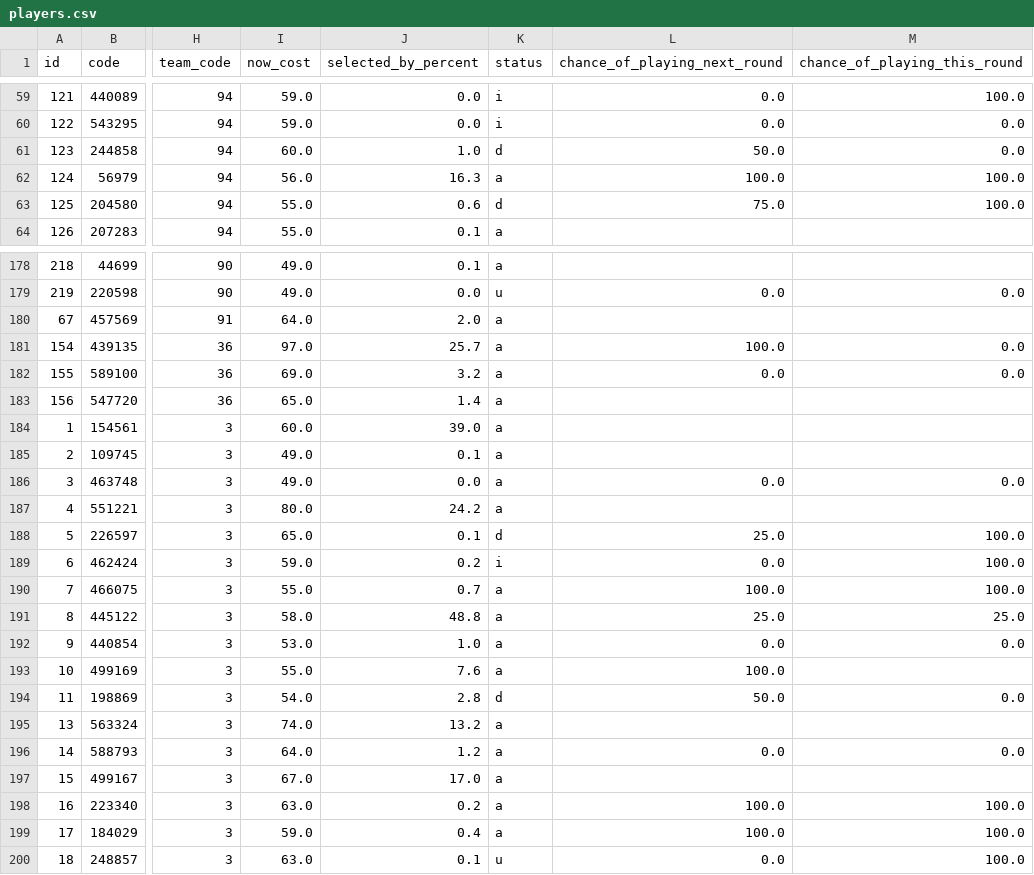
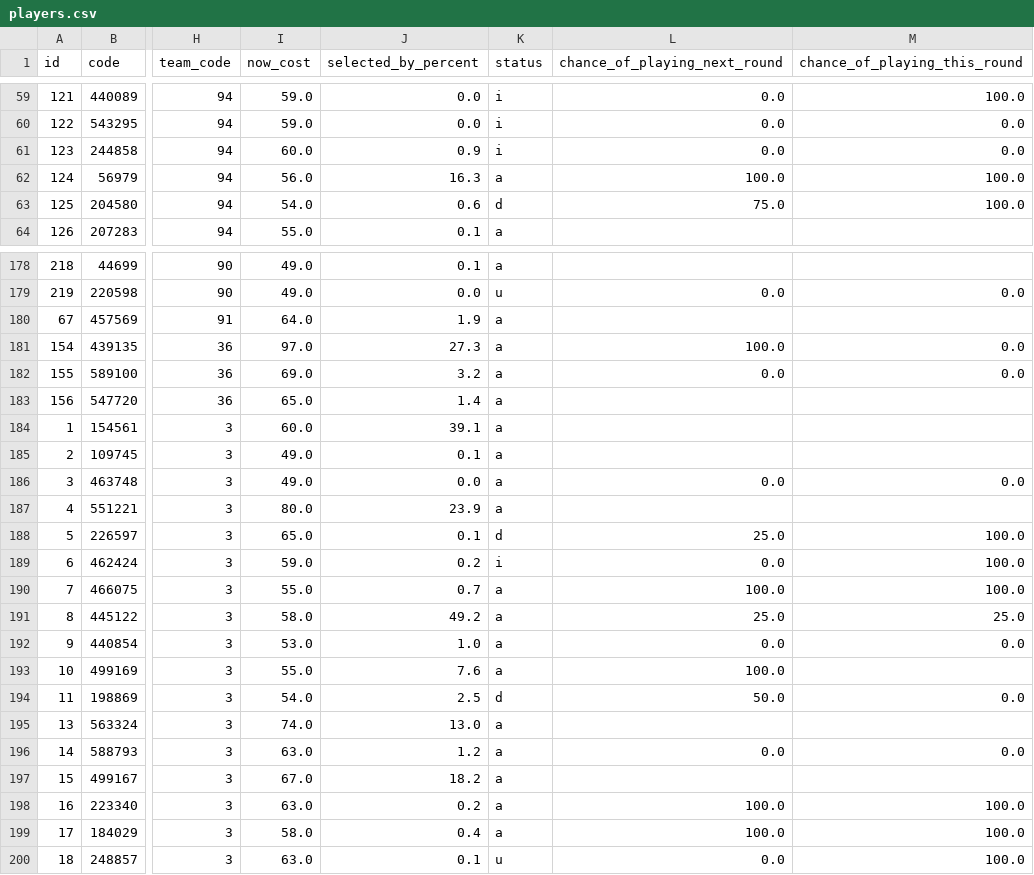
Before and after one commit to quocanhdayyy/footballmanager, a CSV file: data/players.csv, drawn as a sheet; only a part is shown, gaps mark what is left out; the diff covers the shown part only; the diff names each change by its address in the sheet, - before the commit and + after, or states it on an @@ line.

```diff
--- a/data/players.csv
+++ b/data/players.csv
-J61 (selected_by_percent): 1.0
+J61 (selected_by_percent): 0.9
-K61 (status): d
+K61 (status): i
-L61 (chance_of_playing_next_round): 50.0
+L61 (chance_of_playing_next_round): 0.0
-I63 (now_cost): 55.0
+I63 (now_cost): 54.0
-J180 (selected_by_percent): 2.0
+J180 (selected_by_percent): 1.9
-J181 (selected_by_percent): 25.7
+J181 (selected_by_percent): 27.3
-J184 (selected_by_percent): 39.0
+J184 (selected_by_percent): 39.1
-J187 (selected_by_percent): 24.2
+J187 (selected_by_percent): 23.9
-J191 (selected_by_percent): 48.8
+J191 (selected_by_percent): 49.2
-J194 (selected_by_percent): 2.8
+J194 (selected_by_percent): 2.5
-J195 (selected_by_percent): 13.2
+J195 (selected_by_percent): 13.0
-I196 (now_cost): 64.0
+I196 (now_cost): 63.0
-J197 (selected_by_percent): 17.0
+J197 (selected_by_percent): 18.2
-I199 (now_cost): 59.0
+I199 (now_cost): 58.0
```
Also changed, not shown: 148 edited cells elsewhere in this file, data/processed/squad_snapshot.csv, 1 other file.
